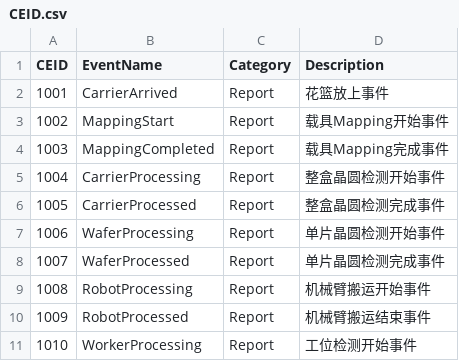
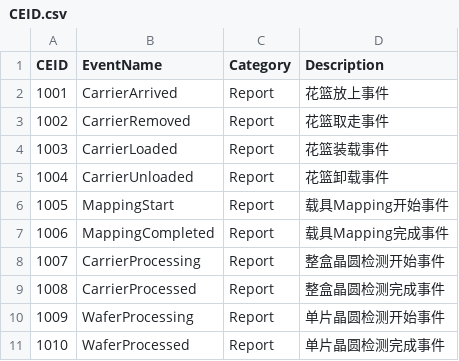
Before and after one commit to Ayase-NG/secs4net, a CSV file: src/Messages/Config/CEID.csv, drawn as a sheet; only a part is shown; the shorter side is filled out with more unchanged rows; addresses are those after the commit; the diff names each change by its address in the sheet, - before the commit and + after, or states it on an @@ line.

```diff
--- a/src/Messages/Config/CEID.csv
+++ b/src/Messages/Config/CEID.csv
+row 3: 1002 | CarrierRemoved | Report | 花篮取走事件
+row 4: 1003 | CarrierLoaded | Report | 花篮装载事件
+row 5: 1004 | CarrierUnloaded | Report | 花篮卸载事件
@@ column A (CEID) renumbered from row 6 down @@
```
Also changed, not shown: src/Messages/Config/VID.csv, 10 other files.
